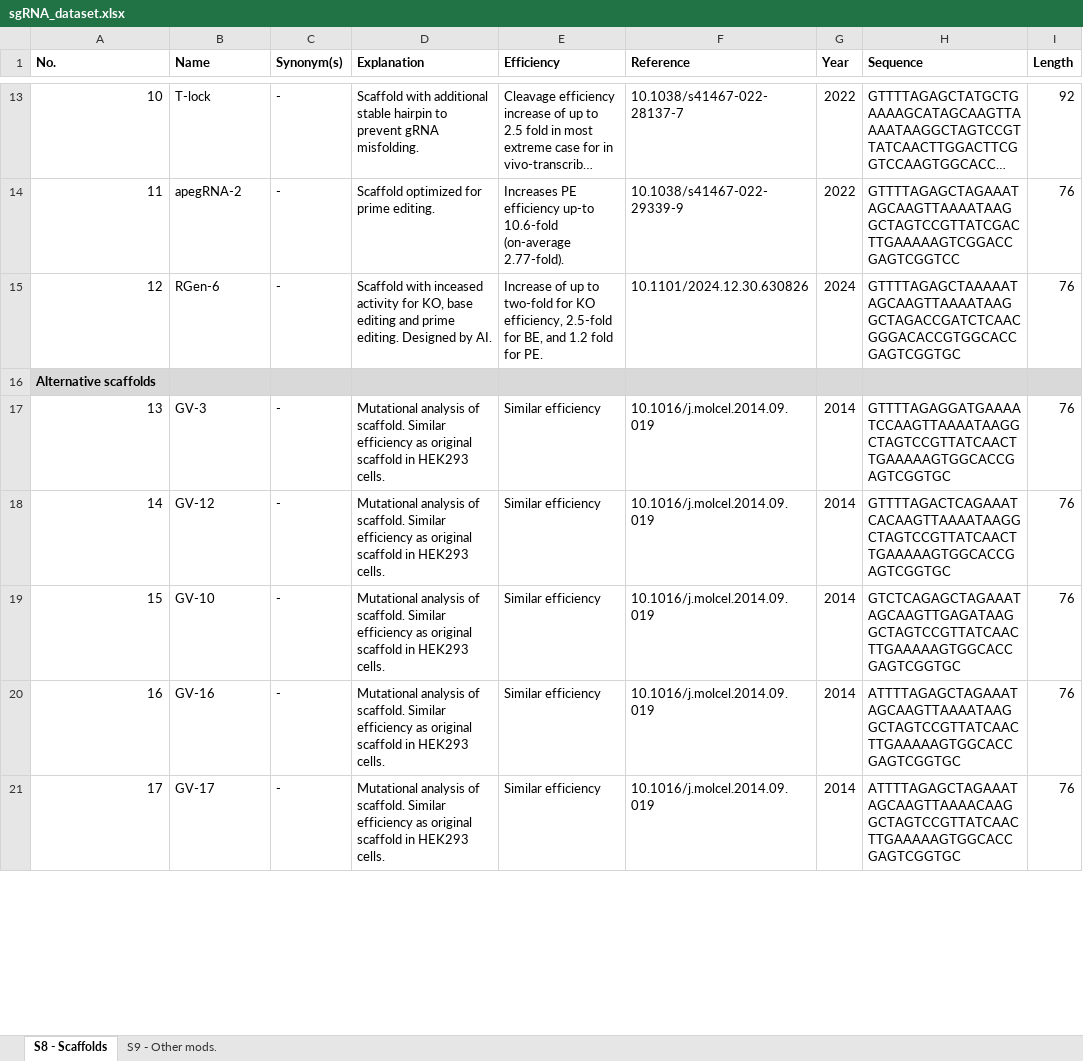
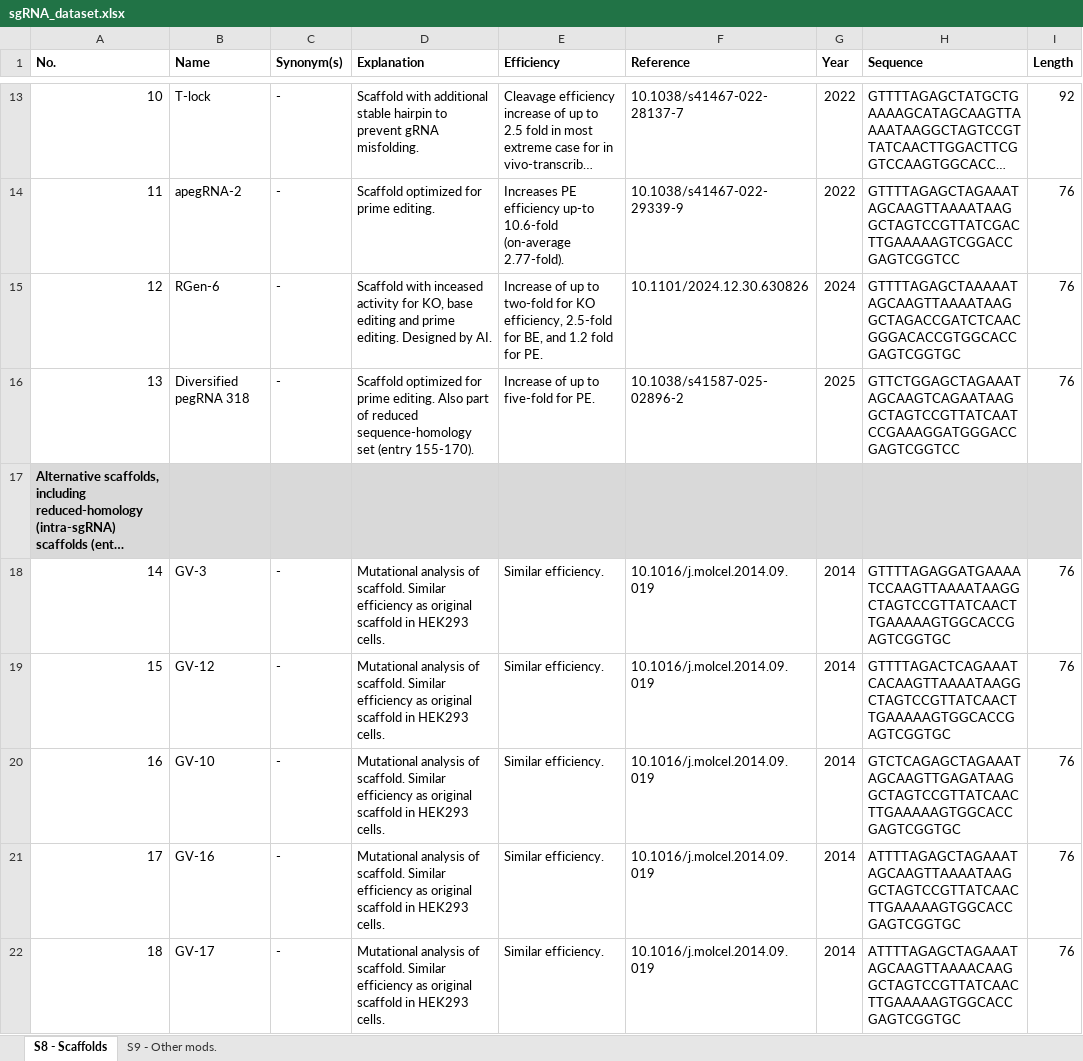
Before and after one commit to jonasdesaeger/sgRNA-scaffold-sequences, an Excel workbook: sgRNA_dataset.xlsx, sheet S8 - Scaffolds, drawn as a sheet; only a part is shown, gaps mark what is left out; long unchanged cells end in …; values as stored, in another font and other column widths than the file's, no borders; addresses are those after the commit; the diff covers the shown part only; the diff names each change by its address in the sheet, - before the commit and + after, or states it on an @@ line.

Commit message:
Add files via upload
This commit updates all dataset files using the new consolidated sgRNA master Excel file.

Updated files:
- sgRNA_dataset.xlsx
- sgRNA_scaffolds.csv
- sgRNA_scaffolds.fasta
- sgRNA_other_mods.csv
- sgRNA_other_mods.fasta

```diff
--- a/sgRNA_dataset.xlsx (sheet S8 - Scaffolds)
+++ b/sgRNA_dataset.xlsx (sheet S8 - Scaffolds)
+row 16: 13 | Diversified pegRNA 318 | - | Scaffold optimized for prime editing. Also part of reduced sequence-homology set (entry 155-170). | Increase of up to five-fold for PE. | 10.1038/s41587-025-02896-2 | 2025 | GTTCTGGAGCTAGAAATAGCAAGTCAGAATAAGGCTAGTCCGTTATCAATCCGAAAGGATGGGACCGAGTCGGTCC | 76
@@ column A (No.) renumbered from row 17 down @@
-E18:E22 (Efficiency): Similar efficiency
+E18:E22 (Efficiency): Similar efficiency.
```
Also changed, not shown: 23 added rows and 85 edited cells elsewhere in this sheet, sheet S9 - Other mods., formulas that keep their value, 4 other files.
